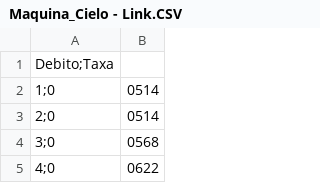
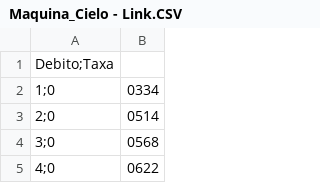
Before and after one commit to rceos/repo, a CSV file: dataset/Maquina_Cielo - Link.CSV, drawn as a sheet; only a part is shown.

Commit message:
Update Maquina_Cielo - Link.CSV
ajuste para 1 parcela Link Cielo

```diff
--- a/dataset/Maquina_Cielo - Link.CSV
+++ b/dataset/Maquina_Cielo - Link.CSV
@@ -1,3 +1,3 @@
 Debito;Taxa
-1;0,0514
+1;0,0334
 2;0,0514
```
